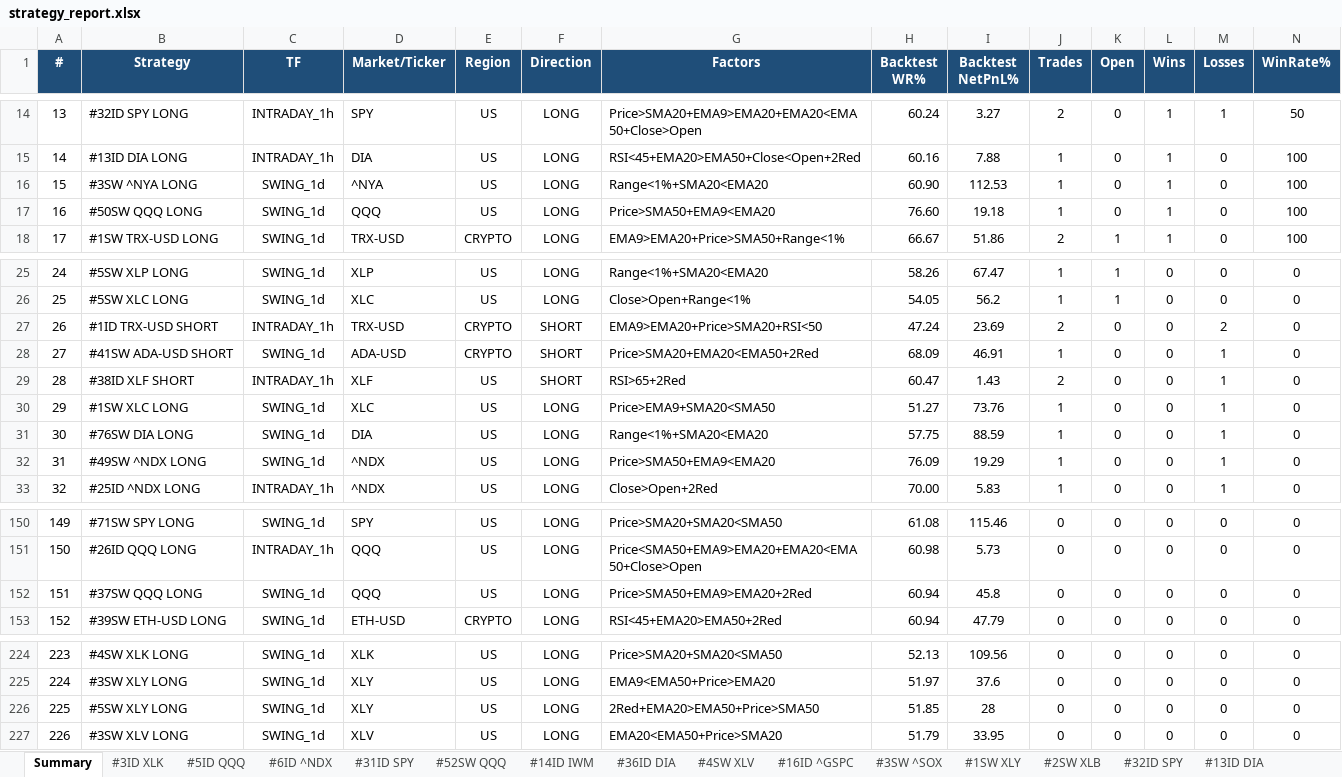
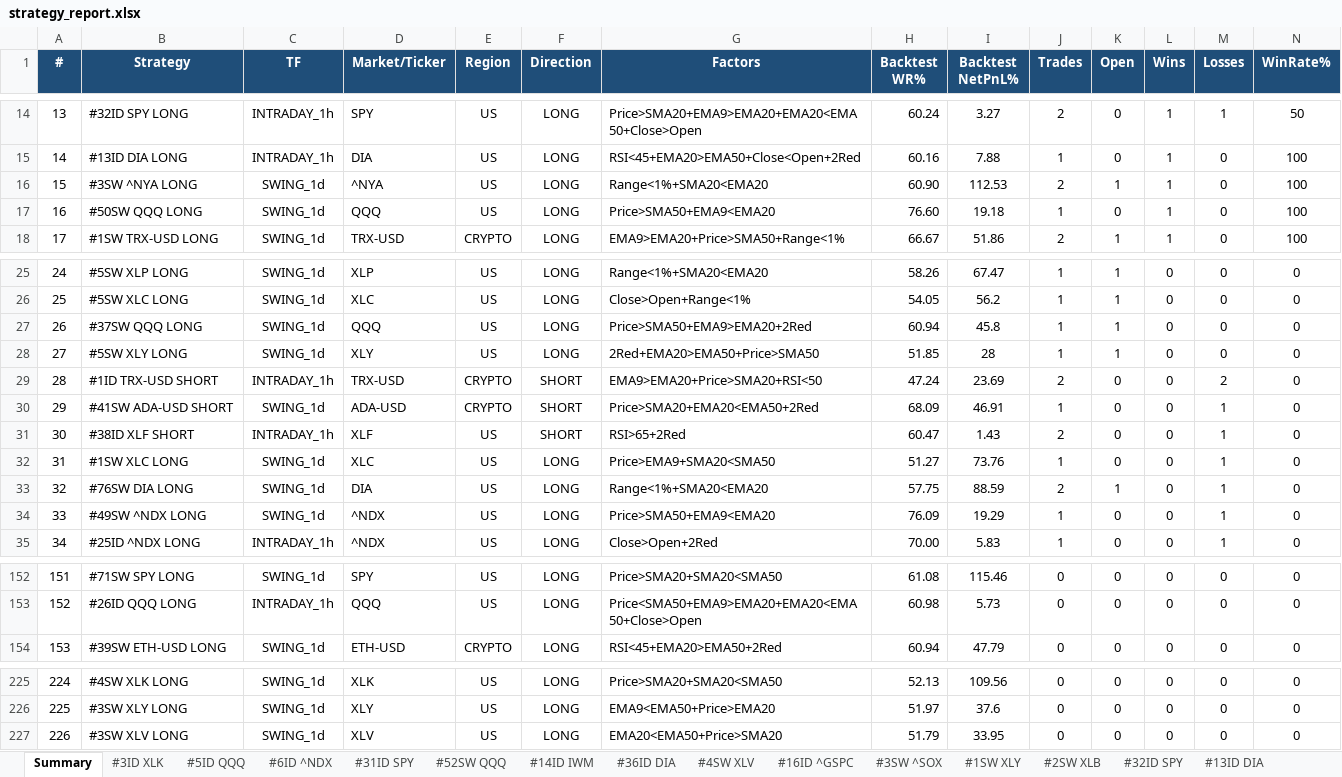
Before and after one commit to thokfoot/free-4-market-master, an Excel workbook: logs/strategy_report.xlsx, sheet Summary, drawn as a sheet; only a part is shown, gaps mark what is left out; values as stored, in another font and other column widths than the file's, no borders; removed rows and columns are numbered as before the commit, all else as after; rows hold the shown columns only; the diff names each change by its address in the sheet, - before the commit and + after, or states it on an @@ line.

```diff
--- a/logs/strategy_report.xlsx (sheet Summary)
+++ b/logs/strategy_report.xlsx (sheet Summary)
-J16 (Trades): 1
+J16 (Trades): 2
-K16 (Open): 0
+K16 (Open): 1
+row 27: 26 | #37SW QQQ LONG | SWING_1d | QQQ | US | LONG | Price>SMA50+EMA9>EMA20+2Red | 60.94 | 45.8 | 1 | 1 | 0 | 0 | 0
+row 28: 27 | #5SW XLY LONG | SWING_1d | XLY | US | LONG | 2Red+EMA20>EMA50+Price>SMA50 | 51.85 | 28 | 1 | 1 | 0 | 0 | 0
@@ column A (#) renumbered between rows 29 and 226 @@
-J33 (Trades): 1
+J33 (Trades): 2
-K33 (Open): 0
+K33 (Open): 1
-row 152: 151 | #37SW QQQ LONG | SWING_1d | QQQ | US | LONG | Price>SMA50+EMA9>EMA20+2Red | 60.94 | 45.8 | 0 | 0 | 0 | 0 | 0
-row 226: 225 | #5SW XLY LONG | SWING_1d | XLY | US | LONG | 2Red+EMA20>EMA50+Price>SMA50 | 51.85 | 28 | 0 | 0 | 0 | 0 | 0
```
Also changed, not shown: sheet Never Fired, sheet #3SW ^NYA, sheet #76SW DIA, sheet Portfolio, sheet #45SW ^NDX, sheet #4SW XLI, 7 more sheets, other sheet tabs, 8 other files.
